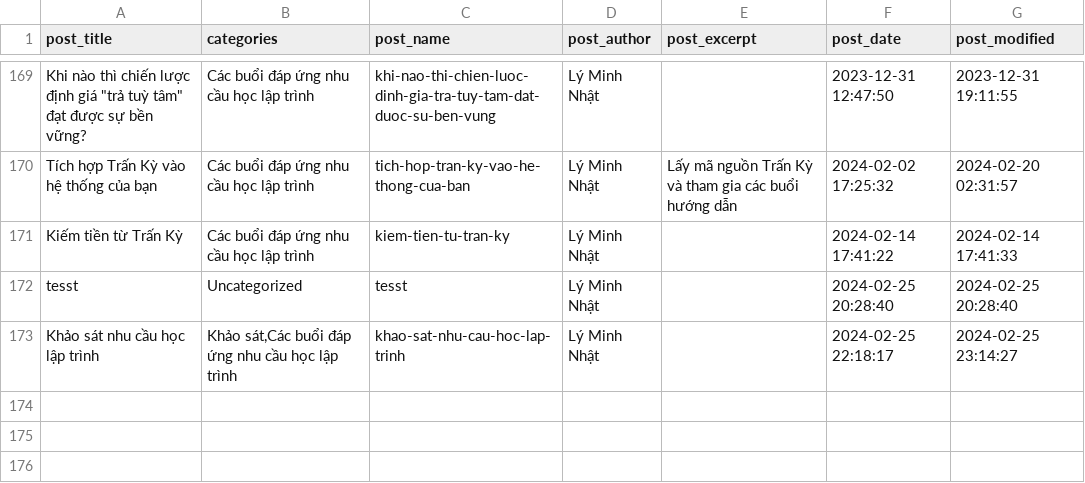
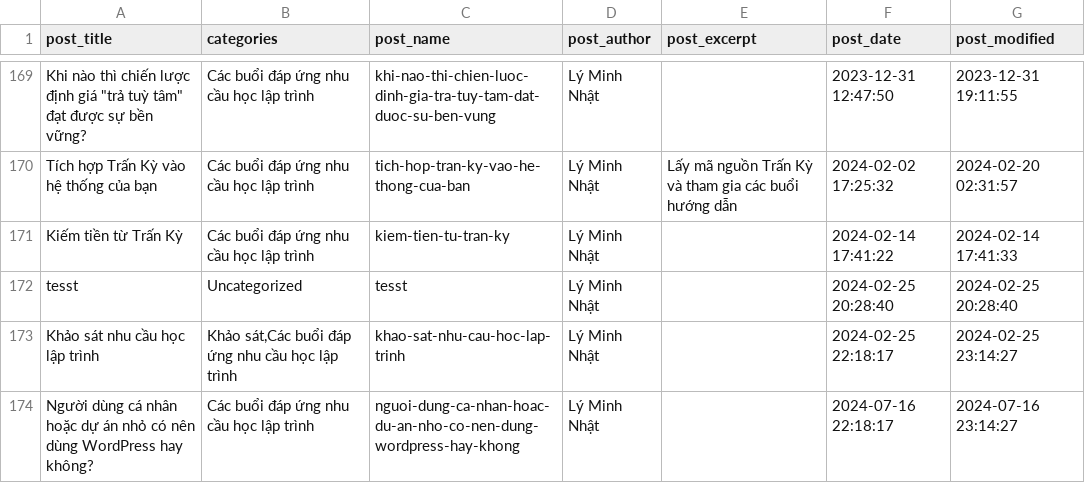
Before and after one commit to QuaCau-TheSphere/CW-doi-thoai, a CSV file: Cấu hình và dữ liệu/Bài đăng/quảcầu.cc.csv, drawn as a sheet; only a part is shown, gaps mark what is left out.

```diff
--- a/Cấu hình và dữ liệu/Bài đăng/quảcầu.cc.csv
+++ b/Cấu hình và dữ liệu/Bài đăng/quảcầu.cc.csv
@@ -175 +175,2 @@
 "Khảo sát nhu cầu học lập trình","Khảo sát,Các buổi đáp ứng nhu cầu học lập trình","khao-sat-nhu-cau-hoc-lap-trinh","Lý Minh Nhật",,"2024-02-25 22:18:17","2024-02-25 23:14:27"
+"Người dùng cá nhân hoặc dự án nhỏ có nên dùng WordPress hay không?","Các buổi đáp ứng nhu cầu học lập trình","nguoi-dung-ca-nhan-hoac-du-an-nho-co-nen-dung-wordpress-hay-khong","Lý Minh Nhật",,"2024-07-16 22:18:17","2024-07-16 23:14:27"
```
Also changed, not shown: 12 other files.
